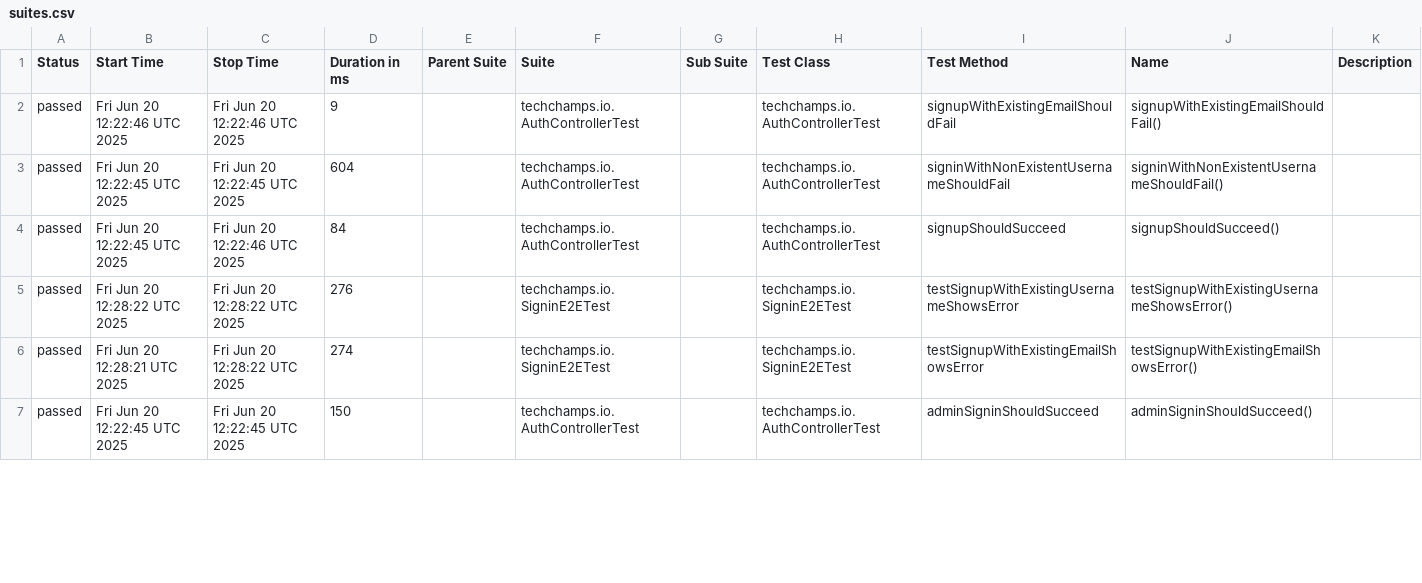
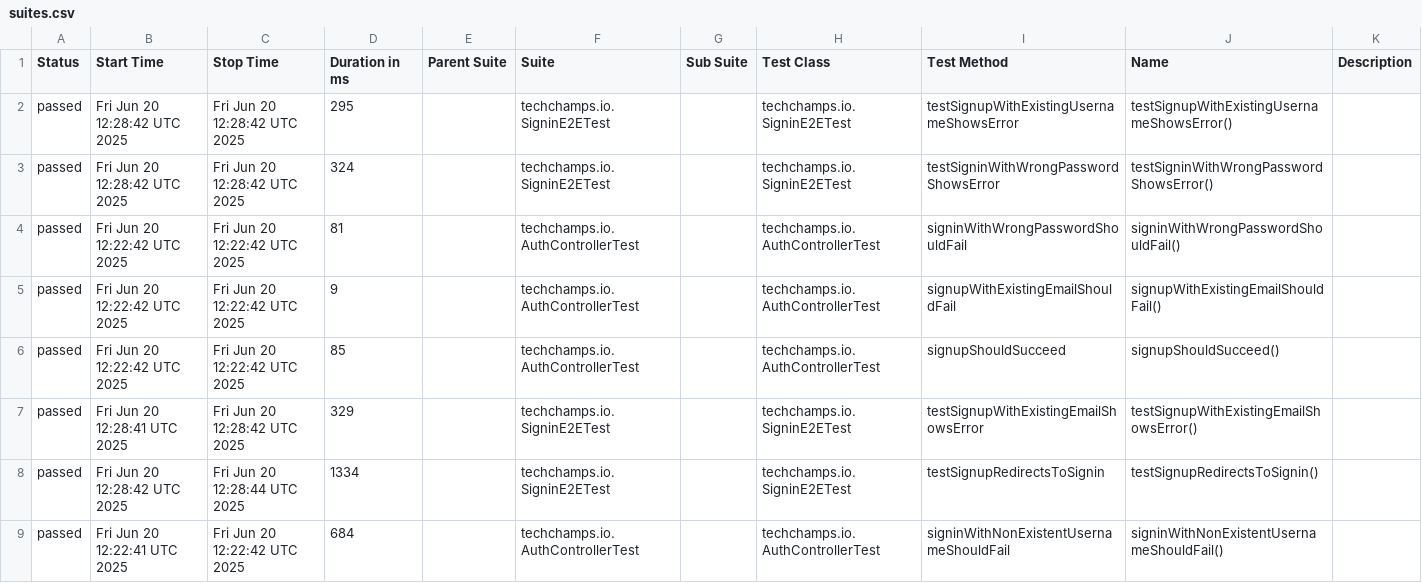
Before and after one commit to arjanassink1978/ai-test, a CSV file: data/suites.csv, drawn as a sheet; only a part is shown; the diff covers the shown part only.

```diff
--- a/data/suites.csv
+++ b/data/suites.csv
@@ -1,7 +1,9 @@
 "Status","Start Time","Stop Time","Duration in ms","Parent Suite","Suite","Sub Suite","Test Class","Test Method","Name","Description"
-"passed","Fri Jun 20 12:22:46 UTC 2025","Fri Jun 20 12:22:46 UTC 2025","9","","techchamps.io.AuthControllerTest","","techchamps.io.AuthControllerTest","signupWithExistingEmailShouldFail","signupWithExistingEmailShouldFail()",""
-"passed","Fri Jun 20 12:22:45 UTC 2025","Fri Jun 20 12:22:45 UTC 2025","604","","techchamps.io.AuthControllerTest","","techchamps.io.AuthControllerTest","signinWithNonExistentUsernameShouldFail","signinWithNonExistentUsernameShouldFail()",""
-"passed","Fri Jun 20 12:22:45 UTC 2025","Fri Jun 20 12:22:46 UTC 2025","84","","techchamps.io.AuthControllerTest","","techchamps.io.AuthControllerTest","signupShouldSucceed","signupShouldSucceed()",""
-"passed","Fri Jun 20 12:28:22 UTC 2025","Fri Jun 20 12:28:22 UTC 2025","276","","techchamps.io.SigninE2ETest","","techchamps.io.SigninE2ETest","testSignupWithExistingUsernameShowsError","testSignupWithExistingUsernameShowsError()",""
-"passed","Fri Jun 20 12:28:21 UTC 2025","Fri Jun 20 12:28:22 UTC 2025","274","","techchamps.io.SigninE2ETest","","techchamps.io.SigninE2ETest","testSignupWithExistingEmailShowsError","testSignupWithExistingEmailShowsError()",""
-"passed","Fri Jun 20 12:22:45 UTC 2025","Fri Jun 20 12:22:45 UTC 2025","150","","techchamps.io.AuthControllerTest","","techchamps.io.AuthControllerTest","adminSigninShouldSucceed","adminSigninShouldSucceed()",""
+"passed","Fri Jun 20 12:28:42 UTC 2025","Fri Jun 20 12:28:42 UTC 2025","295","","techchamps.io.SigninE2ETest","","techchamps.io.SigninE2ETest","testSignupWithExistingUsernameShowsError","testSignupWithExistingUsernameShowsError()",""
+"passed","Fri Jun 20 12:28:42 UTC 2025","Fri Jun 20 12:28:42 UTC 2025","324","","techchamps.io.SigninE2ETest","","techchamps.io.SigninE2ETest","testSigninWithWrongPasswordShowsError","testSigninWithWrongPasswordShowsError()",""
+"passed","Fri Jun 20 12:22:42 UTC 2025","Fri Jun 20 12:22:42 UTC 2025","81","","techchamps.io.AuthControllerTest","","techchamps.io.AuthControllerTest","signinWithWrongPasswordShouldFail","signinWithWrongPasswordShouldFail()",""
+"passed","Fri Jun 20 12:22:42 UTC 2025","Fri Jun 20 12:22:42 UTC 2025","9","","techchamps.io.AuthControllerTest","","techchamps.io.AuthControllerTest","signupWithExistingEmailShouldFail","signupWithExistingEmailShouldFail()",""
+"passed","Fri Jun 20 12:22:42 UTC 2025","Fri Jun 20 12:22:42 UTC 2025","85","","techchamps.io.AuthControllerTest","","techchamps.io.AuthControllerTest","signupShouldSucceed","signupShouldSucceed()",""
+"passed","Fri Jun 20 12:28:41 UTC 2025","Fri Jun 20 12:28:42 UTC 2025","329","","techchamps.io.SigninE2ETest","","techchamps.io.SigninE2ETest","testSignupWithExistingEmailShowsError","testSignupWithExistingEmailShowsError()",""
+"passed","Fri Jun 20 12:28:42 UTC 2025","Fri Jun 20 12:28:44 UTC 2025","1334","","techchamps.io.SigninE2ETest","","techchamps.io.SigninE2ETest","testSignupRedirectsToSignin","testSignupRedirectsToSignin()",""
+"passed","Fri Jun 20 12:22:41 UTC 2025","Fri Jun 20 12:22:42 UTC 2025","684","","techchamps.io.AuthControllerTest","","techchamps.io.AuthControllerTest","signinWithNonExistentUsernameShouldFail","signinWithNonExistentUsernameShouldFail()",""
```
Also changed, not shown: 2 removed rows and 20 edited cells elsewhere in this file, 38 other files.
